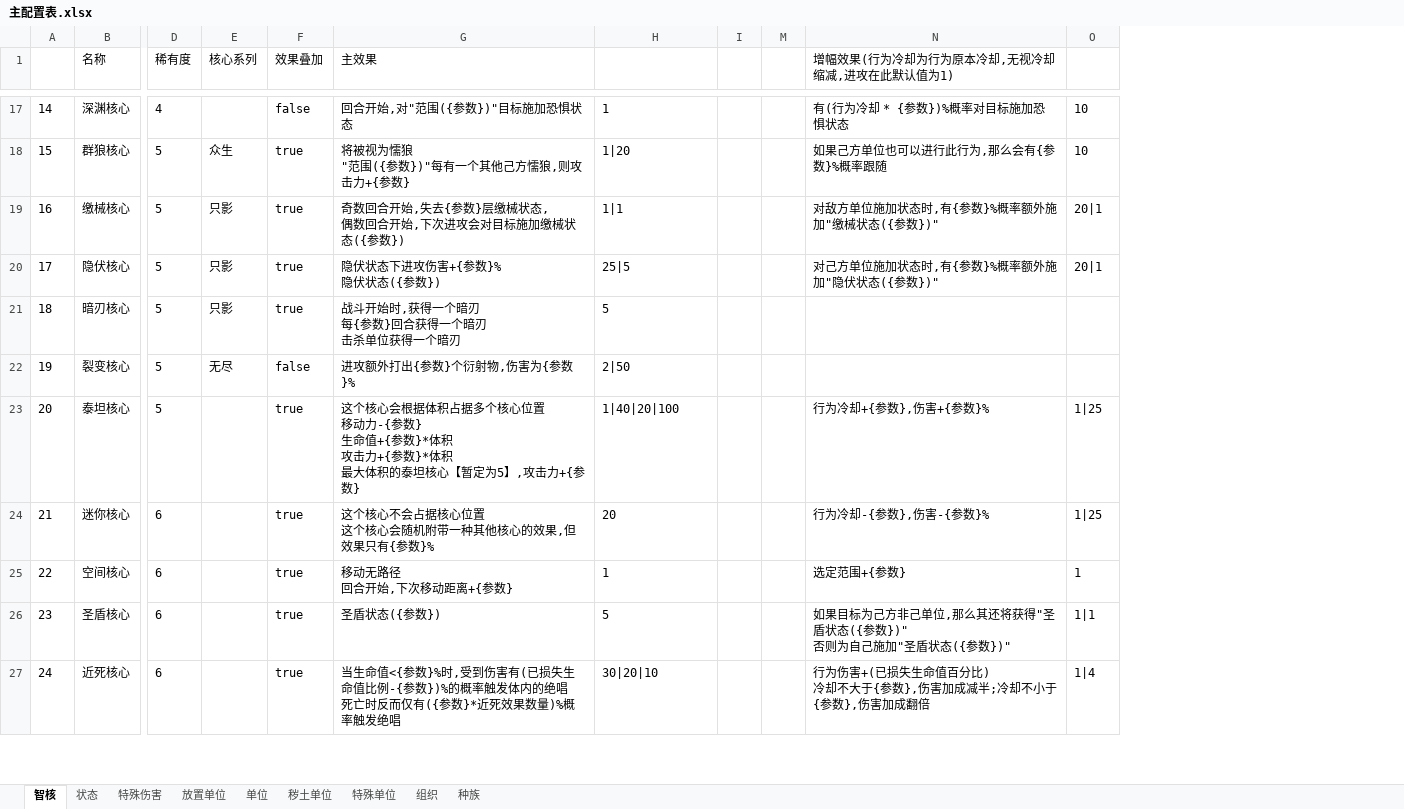
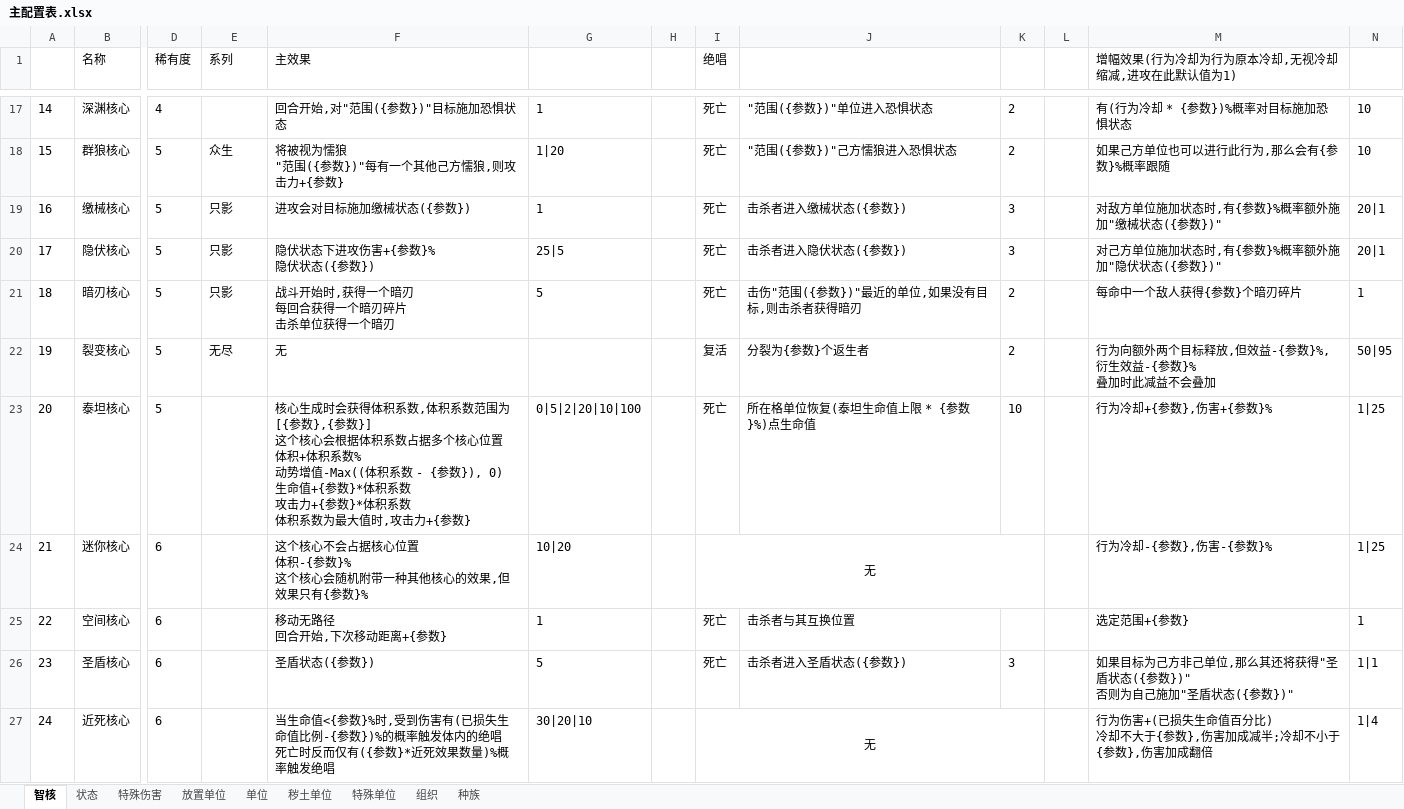
Before and after one commit to JiuSanBird/Rubbish, an Excel workbook: 主配置表.xlsx, sheet 智核, drawn as a sheet; only a part is shown, gaps mark what is left out; values as stored, in another font and other column widths than the file's, no borders; removed rows and columns are numbered as before the commit, all else as after; ↵ is a line break in a cell; the diff covers the shown part only; the diff names each change by its address in the sheet, - before the commit and + after, or states it on an @@ line.

```diff
--- a/主配置表.xlsx (sheet 智核)
+++ b/主配置表.xlsx (sheet 智核)
-column F (效果叠加), rows 17-27: false | true | true | true | true | false | true | true | true | true | true
+column I (绝唱), rows 17-27: 死亡 | 死亡 | 死亡 | 死亡 | 死亡 | 复活 | 死亡 | 无 | 死亡 | 死亡 | 无
@@ column J unhidden, rows 17-26: "范围({参数})"单位进入恐惧状态 | "范围({参数})"己方懦狼进入恐惧状态 | 击杀者进入缴械状态({参数}) | 击杀者进入隐伏状态({参数}) | 击伤"范围({参数})"最近的单位,如果没有目标,则击杀者获得暗刃 | 分裂为{参数}个返生者 | 所在格单位恢复(泰坦生命值上限 * {参数}%)点生命值 |  | 击杀者与其互换位置 | 击杀者进入圣盾状态({参数}) @@
@@ column K unhidden, rows 17-26: 2 | 2 | 3 | 3 | 2 | 2 | 10 |  |  | 3 @@
-E1: 核心系列
+E1: 系列
-F19 (主效果): 奇数回合开始,失去{参数}层缴械状态, ↵ 偶数回合开始,下次进攻会对目标施加缴械状态({参数})
+F19 (主效果): 进攻会对目标施加缴械状态({参数})
-G19: 1|1
+G19: 1
-F21 (主效果): 战斗开始时,获得一个暗刃 ↵ 每{参数}回合获得一个暗刃 ↵ 击杀单位获得一个暗刃
+F21 (主效果): 战斗开始时,获得一个暗刃 ↵ 每回合获得一个暗刃碎片 ↵ 击杀单位获得一个暗刃
-M21: (empty)
+M21: 每命中一个敌人获得{参数}个暗刃碎片
-N21: (empty)
+N21: 1
-F22 (主效果): 进攻额外打出{参数}个衍射物,伤害为{参数}%
+F22 (主效果): 无
-G22: 2|50
+G22: (empty)
-M22: (empty)
+M22: 行为向额外两个目标释放,但效益-{参数}%,衍生效益-{参数}% ↵ 叠加时此减益不会叠加
-N22: (empty)
+N22: 50|95
-F23 (主效果): 这个核心会根据体积占据多个核心位置 ↵ 移动力-{参数} ↵ 生命值+{参数}*体积 ↵ 攻击力+{参数}*体积 ↵ 最大体积的泰坦核心【暂定为5】,攻击力…
+F23 (主效果): 核心生成时会获得体积系数,体积系数范围为[{参数},{参数}] ↵ 这个核心会根据体积系数占据多个核心位置 ↵ 体积+体积系数% ↵ 动势增值-Max((体积系数 - {参数}), 0) ↵ 生命值+{参数}*体积系数 ↵ 攻击力+{参数}*体积系数 ↵ 体积系数为最大值时,攻击力…
-G23: 1|40|20|100
+G23: 0|5|2|20|10|100
-F24 (主效果): …心位置 ↵ 这个核心…
+F24 (主效果): …心位置 ↵ 体积-{参数}% ↵ 这个核心…
-G24: 20
+G24: 10|20
```
Also changed, not shown: 14 removed rows and 24 edited cells elsewhere in this sheet, sheet 特殊单位, sheet 秽土单位, sheet 放置单位, sheet 单位, sheet 组织, sheet 种族, 2 more sheets, hidden cells, 副配置表.xlsx, 垃圾堆.xlsx, 6 other files.
